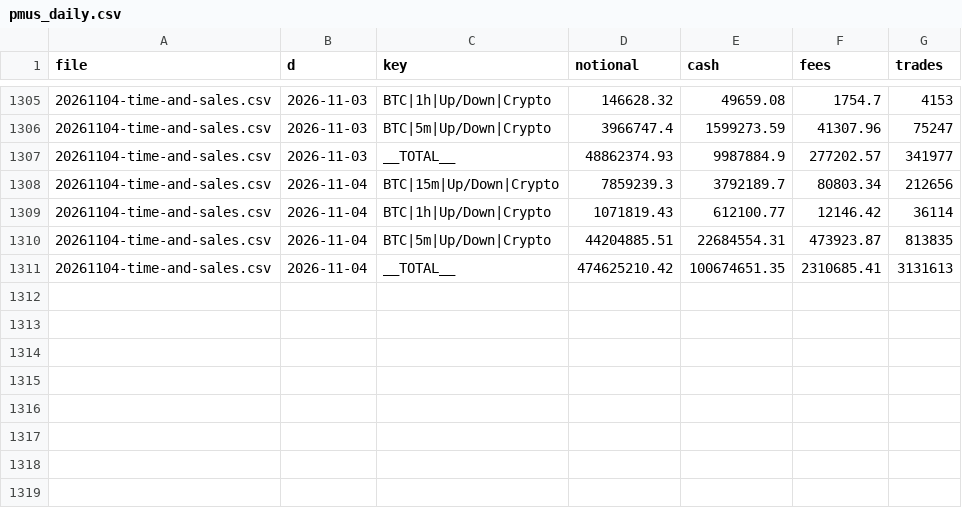
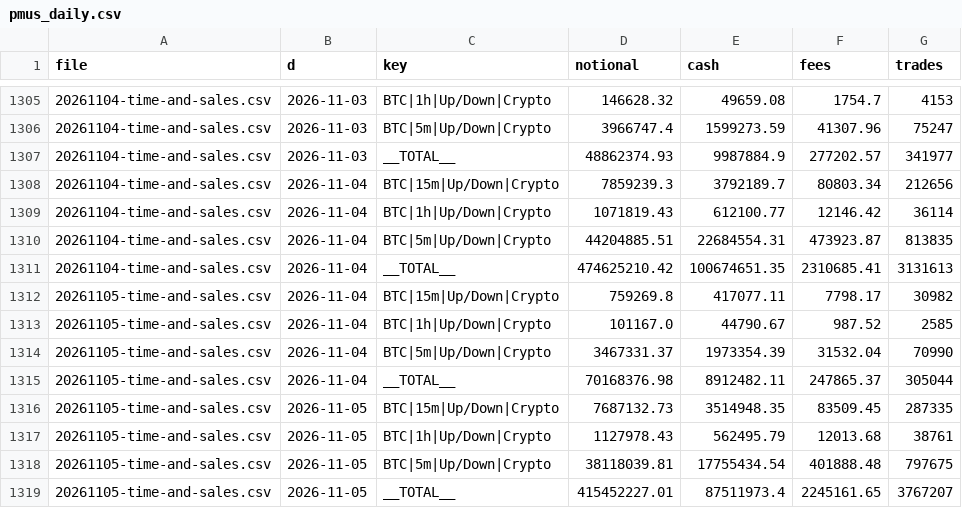
Before and after one commit to coreyjoshuamiller/prediction-market-public-metrics, a CSV file: data/pmus_daily.csv, drawn as a sheet; only a part is shown, gaps mark what is left out; the diff names each change by its address in the sheet, - before the commit and + after, or states it on an @@ line.

```diff
--- a/data/pmus_daily.csv
+++ b/data/pmus_daily.csv
+row 1312: 20261105-time-and-sales.csv | 2026-11-04 | BTC|15m|Up/Down|Crypto | 759269.8 | 417077.11 | 7798.17 | 30982
+row 1313: 20261105-time-and-sales.csv | 2026-11-04 | BTC|1h|Up/Down|Crypto | 101167.0 | 44790.67 | 987.52 | 2585
+row 1314: 20261105-time-and-sales.csv | 2026-11-04 | BTC|5m|Up/Down|Crypto | 3467331.37 | 1973354.39 | 31532.04 | 70990
+row 1315: 20261105-time-and-sales.csv | 2026-11-04 | __TOTAL__ | 70168376.98 | 8912482.11 | 247865.37 | 305044
+row 1316: 20261105-time-and-sales.csv | 2026-11-05 | BTC|15m|Up/Down|Crypto | 7687132.73 | 3514948.35 | 83509.45 | 287335
+row 1317: 20261105-time-and-sales.csv | 2026-11-05 | BTC|1h|Up/Down|Crypto | 1127978.43 | 562495.79 | 12013.68 | 38761
+row 1318: 20261105-time-and-sales.csv | 2026-11-05 | BTC|5m|Up/Down|Crypto | 38118039.81 | 17755434.54 | 401888.48 | 797675
+row 1319: 20261105-time-and-sales.csv | 2026-11-05 | __TOTAL__ | 415452227.01 | 87511973.4 | 2245161.65 | 3767207
```
Also changed, not shown: data/poly_totals_daily.csv, data/predict_fee_flows.csv, 15 other files.
